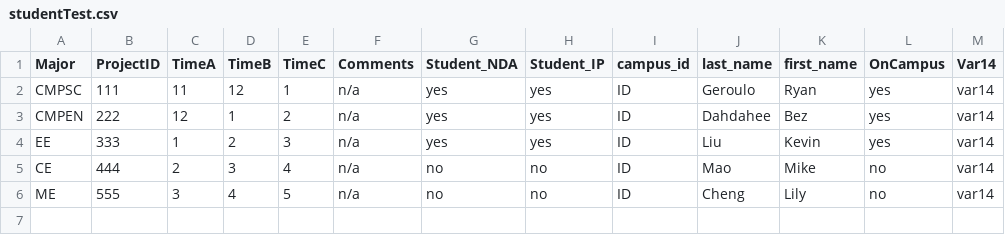
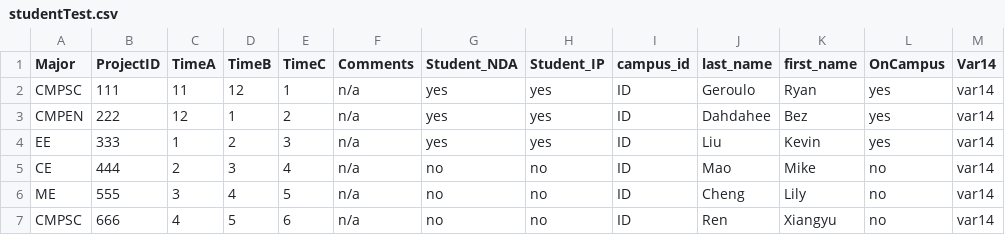
Before and after one commit to rgeroulo/LFcapstone, a CSV file: studentTest.csv, drawn as a sheet.

```diff
--- a/studentTest.csv
+++ b/studentTest.csv
@@ -6 +6,2 @@ CE,444,2,3,4,n/a,no,no,ID,Mao,Mike,no,var14
 ME,555,3,4,5,n/a,no,no,ID,Cheng,Lily,no,var14
+CMPSC,666,4,5,6,n/a,no,no,ID,Ren,Xiangyu,no,var14
```
Also changed, not shown: projectTest.csv, 3 other files.
